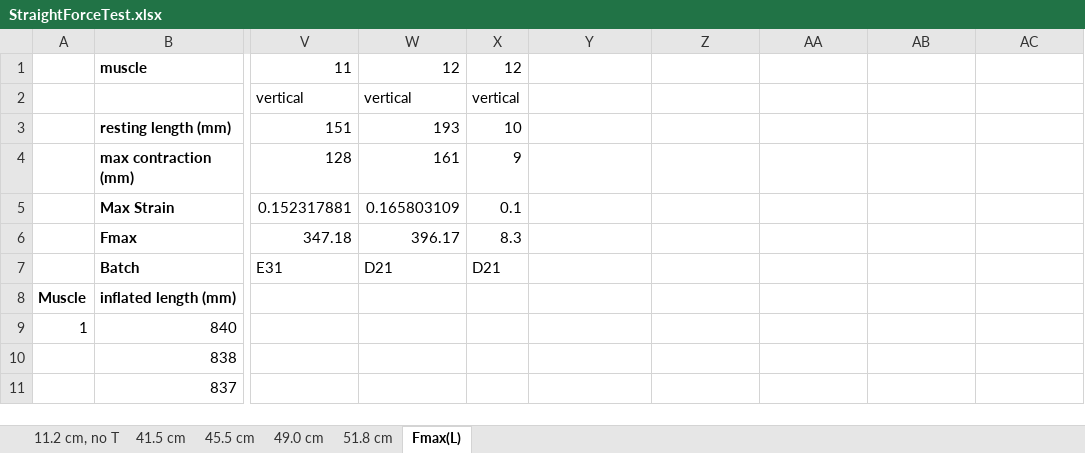
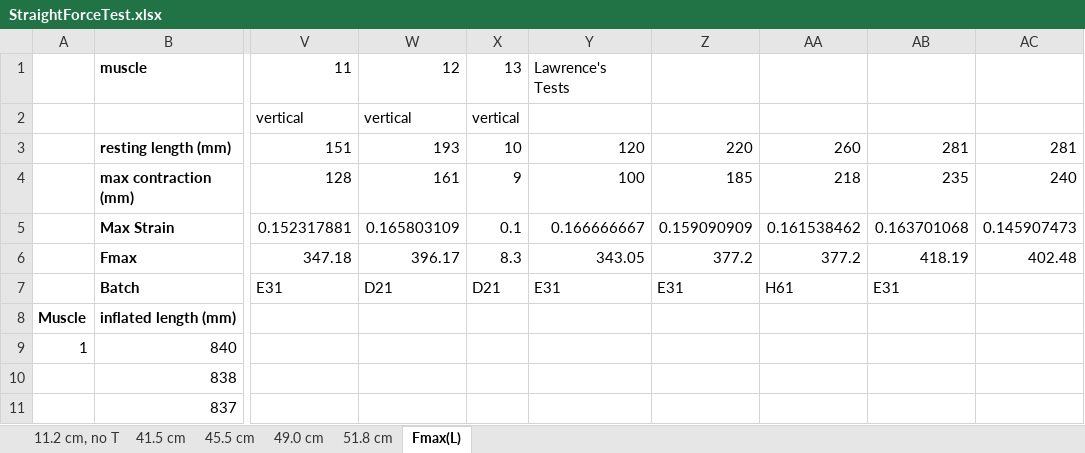
Before and after one commit to Agile-and-Adaptive-Robotics/Bipedal_Robot, an Excel workbook: Testing_Data/StraightForceTest.xlsx, sheet Fmax(L), drawn as a sheet; only a part is shown, gaps mark what is left out; values as stored, in another font and other column widths than the file's, no borders; charts and pictures not drawn; the diff names each change by its address in the sheet, - before the commit and + after, or states it on an @@ line.

Commit message:
added lawrence's Fmax and kmax data

```diff
--- a/Testing_Data/StraightForceTest.xlsx (sheet Fmax(L))
+++ b/Testing_Data/StraightForceTest.xlsx (sheet Fmax(L))
-X1: 12
+X1: 13
-Y1: (empty)
+Y1: Lawrence's Tests
-Y3: (empty)
+Y3: 120
-Z3: (empty)
+Z3: 220
-AA3: (empty)
+AA3: 260
-AB3: (empty)
+AB3: 281
-AC3: (empty)
+AC3: 281
-Y4: (empty)
+Y4: 100
-Z4: (empty)
+Z4: 185
-AA4: (empty)
+AA4: 218
-AB4: (empty)
+AB4: 235
-AC4: (empty)
+AC4: 240
-Y5: (empty)
+Y5: 0.166666667
-Z5: (empty)
+Z5: 0.159090909
-AA5: (empty)
+AA5: 0.161538462
-AB5: (empty)
+AB5: 0.163701068
-AC5: (empty)
+AC5: 0.145907473
-Y6: (empty)
+Y6: 343.05
-Z6: (empty)
+Z6: 377.2
-AA6: (empty)
+AA6: 377.2
-AB6: (empty)
+AB6: 418.19
-AC6: (empty)
+AC6: 402.48
-Y7: (empty)
+Y7: E31
-Z7: (empty)
+Z7: E31
-AA7: (empty)
+AA7: H61
-AB7: (empty)
+AB7: E31
```
Also changed, not shown: charts or pictures, 1 other file.
